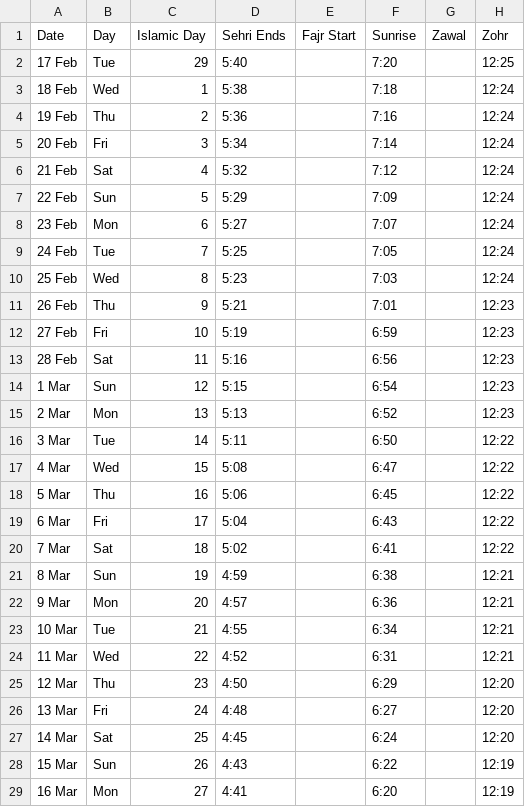
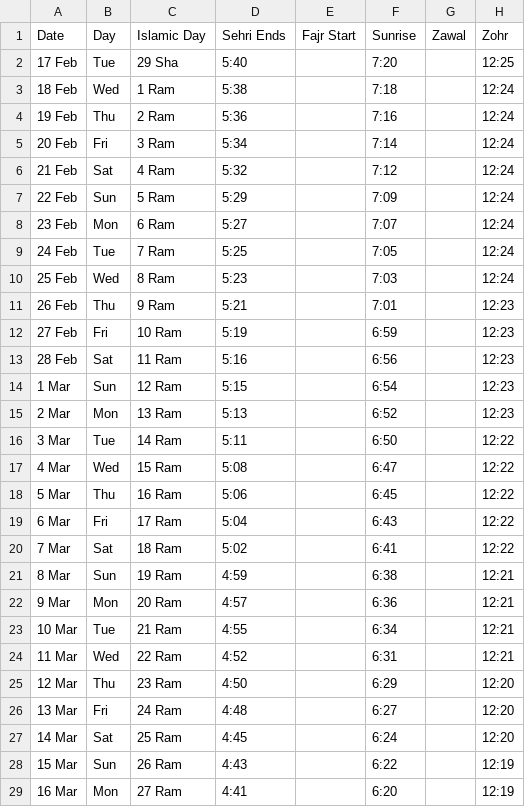
Before and after one commit to hasan1239/iqamah, a CSV file: data/quba.csv, drawn as a sheet; only a part is shown; the diff covers the shown part only; the diff names each change by its address in the sheet, - before the commit and + after, or states it on an @@ line.

```diff
--- a/data/quba.csv
+++ b/data/quba.csv
-C2: 29
+C2: 29 Sha
-C3: 1
+C3: 1 Ram
-C4: 2
+C4: 2 Ram
-C5: 3
+C5: 3 Ram
-C6: 4
+C6: 4 Ram
-C7: 5
+C7: 5 Ram
-C8: 6
+C8: 6 Ram
-C9: 7
+C9: 7 Ram
-C10: 8
+C10: 8 Ram
-C11: 9
+C11: 9 Ram
-C12: 10
+C12: 10 Ram
-C13: 11
+C13: 11 Ram
-C14: 12
+C14: 12 Ram
-C15: 13
+C15: 13 Ram
-C16: 14
+C16: 14 Ram
-C17: 15
+C17: 15 Ram
-C18: 16
+C18: 16 Ram
-C19: 17
+C19: 17 Ram
-C20: 18
+C20: 18 Ram
-C21: 19
+C21: 19 Ram
-C22: 20
+C22: 20 Ram
-C23: 21
+C23: 21 Ram
-C24: 22
+C24: 22 Ram
-C25: 23
+C25: 23 Ram
-C26: 24
+C26: 24 Ram
-C27: 25
+C27: 25 Ram
-C28: 26
+C28: 26 Ram
-C29: 27
+C29: 27 Ram
```
Also changed, not shown: 3 edited cells elsewhere in this file, data/aisha.csv, data/aman.csv, 11 other files.
